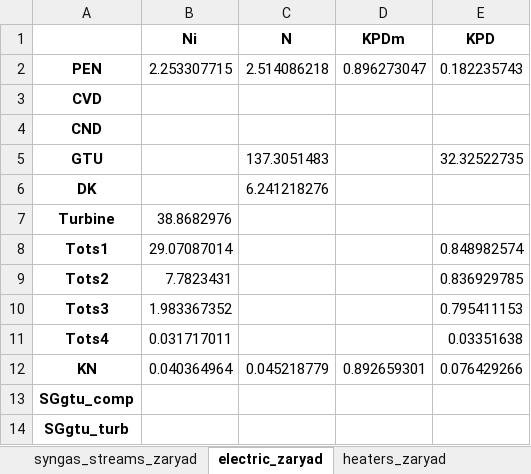
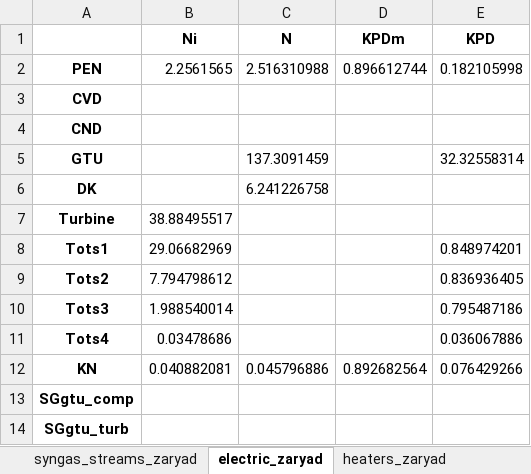
Before and after one commit to maksimovia/GZ, an Excel workbook: ПКМ/resdata PKM Temp=-25, Volume=10x15x4.xlsx, sheet electric_zaryad, drawn as a sheet; values as stored, in another font and other column widths than the file's, no borders; the diff names each change by its address in the sheet, - before the commit and + after, or states it on an @@ line.

```diff
--- a/ПКМ/resdata PKM Temp=-25, Volume=10x15x4.xlsx (sheet electric_zaryad)
+++ b/ПКМ/resdata PKM Temp=-25, Volume=10x15x4.xlsx (sheet electric_zaryad)
-B2 (Ni): 2.253307715
+B2 (Ni): 2.2561565
-C2 (N): 2.514086218
+C2 (N): 2.516310988
-D2 (KPDm): 0.896273047
+D2 (KPDm): 0.896612744
-E2 (KPD): 0.182235743
+E2 (KPD): 0.182105998
-C5 (N): 137.3051483
+C5 (N): 137.3091459
-E5 (KPD): 32.32522735
+E5 (KPD): 32.32558314
-C6 (N): 6.241218276
+C6 (N): 6.241226758
-B7 (Ni): 38.8682976
+B7 (Ni): 38.88495517
-B8 (Ni): 29.07087014
+B8 (Ni): 29.06682969
-E8 (KPD): 0.848982574
+E8 (KPD): 0.848974201
-B9 (Ni): 7.7823431
+B9 (Ni): 7.794798612
-E9 (KPD): 0.836929785
+E9 (KPD): 0.836936405
-B10 (Ni): 1.983367352
+B10 (Ni): 1.988540014
-E10 (KPD): 0.795411153
+E10 (KPD): 0.795487186
-B11 (Ni): 0.031717011
+B11 (Ni): 0.03478686
-E11 (KPD): 0.03351638
+E11 (KPD): 0.036067886
-B12 (Ni): 0.040364964
+B12 (Ni): 0.040882081
-C12 (N): 0.045218779
+C12 (N): 0.045796886
-D12 (KPDm): 0.892659301
+D12 (KPDm): 0.892682564
```
Also changed, not shown: sheet water_streams_zaryad, sheet water_streams_razryad, sheet gas_streams_zaryad, sheet heaters_zaryad, sheet electric_razryad, sheet heaters_razryad, 4 more sheets, ПКМ/resdata PKM Temp=-10, Volume=10x15x8.xlsx, ПКМ/resdata PKM Temp=-15, Volume=10x15x8.xlsx, 21 other files.
